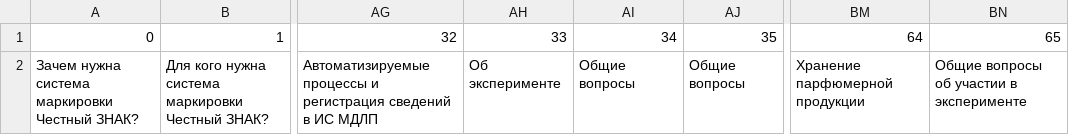
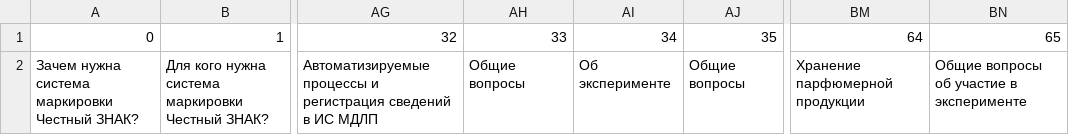
Before and after one commit to AlekseiChirkov/telegram_bot, a CSV file: headers.csv, drawn as a sheet; only a part is shown, gaps mark what is left out; the diff names each change by its address in the sheet, - before the commit and + after, or states it on an @@ line.

```diff
--- a/headers.csv
+++ b/headers.csv
-AH2: Об эксперименте
+AH2: Общие вопросы
-AI2: Общие вопросы
+AI2: Об эксперименте
-BN2: Общие вопросы об участии в эксперименте
+BN2: Общие вопросы об участие в эксперименте
```
Also changed, not shown: paragraphs.csv, 3 other files.
